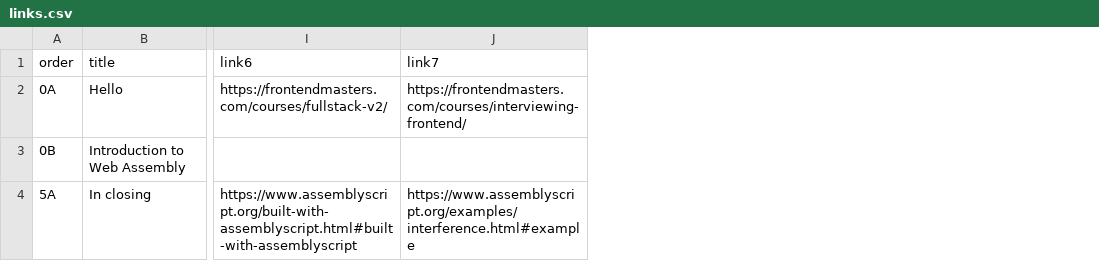
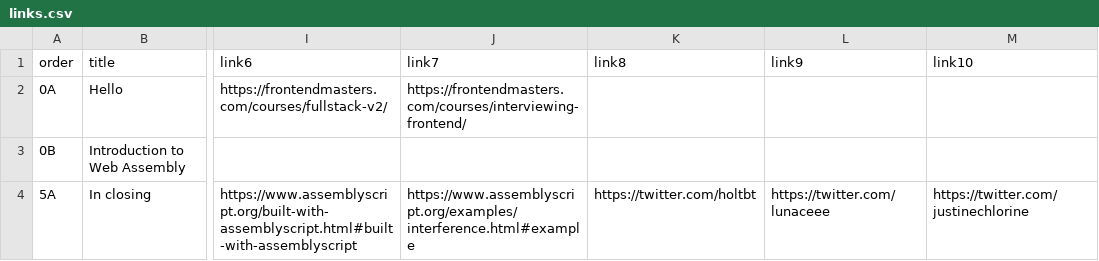
Before and after one commit to young/intro-to-web-assembly, a CSV file: links.csv, drawn as a sheet; only a part is shown, gaps mark what is left out; the diff names each change by its address in the sheet, - before the commit and + after, or states it on an @@ line.

```diff
--- a/links.csv
+++ b/links.csv
+column K (link8), row 4: https://twitter.com/holtbt
+column L (link9), row 4: https://twitter.com/lunaceee
+column M (link10), row 4: https://twitter.com/justinechlorine
```
Also changed, not shown: 24 other files.
